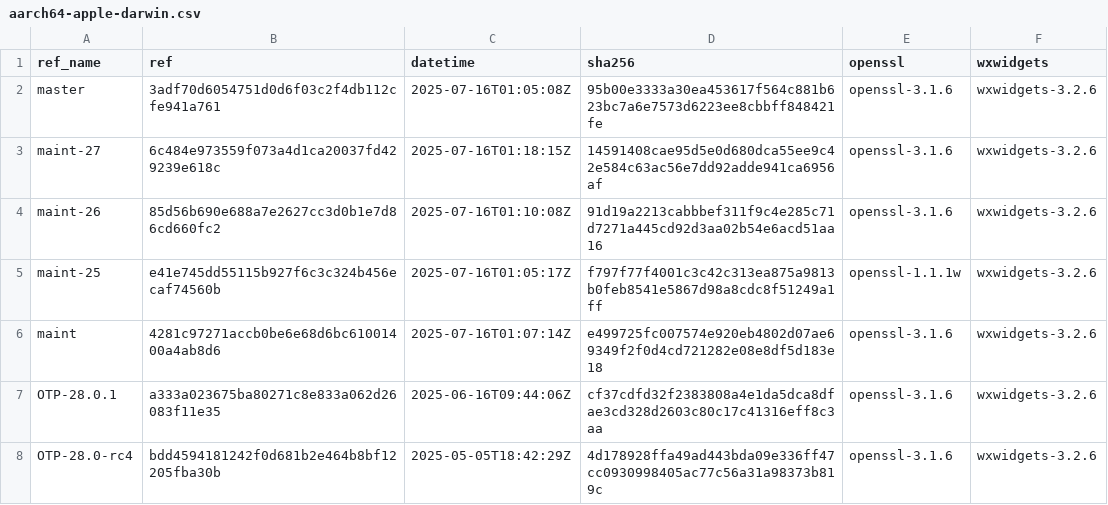
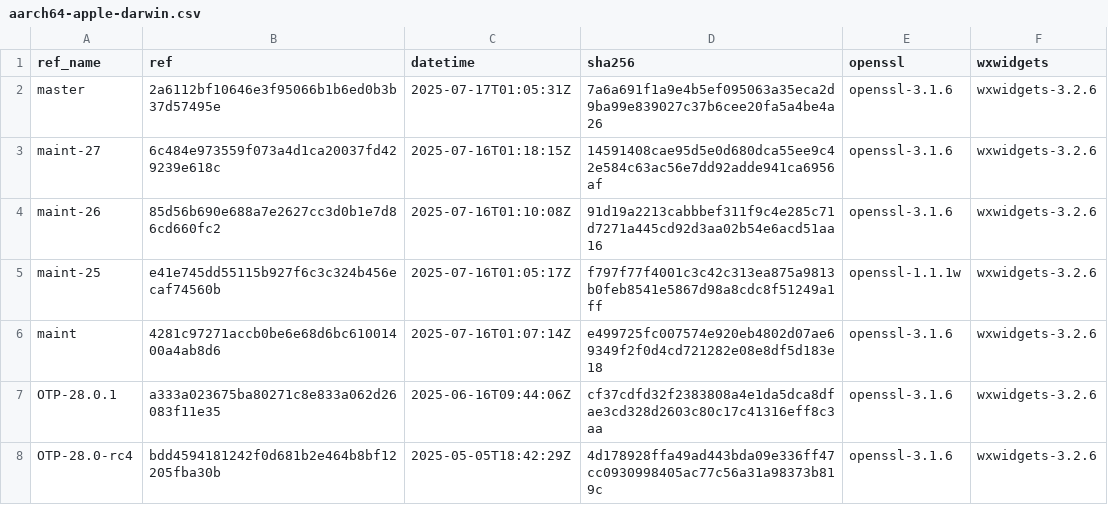
Before and after one commit to paulo-ferraz-oliveira/otp_builds, a CSV file: builds/aarch64-apple-darwin.csv, drawn as a sheet; only a part is shown.

```diff
--- a/builds/aarch64-apple-darwin.csv
+++ b/builds/aarch64-apple-darwin.csv
@@ -1,3 +1,3 @@
 ref_name,ref,datetime,sha256,openssl,wxwidgets
-master,3adf70d6054751d0d6f03c2f4db112cfe941a761,2025-07-16T01:05:08Z,95b00e3333a30ea453617f564c881b623bc7a6e7573d6223ee8cbbff848421fe,openssl-3.1.6,wxwidgets-3.2.6
+master,2a6112bf10646e3f95066b1b6ed0b3b37d57495e,2025-07-17T01:05:31Z,7a6a691f1a9e4b5ef095063a35eca2d9ba99e839027c37b6cee20fa5a4be4a26,openssl-3.1.6,wxwidgets-3.2.6
 maint-27,6c484e973559f073a4d1ca20037fd429239e618c,2025-07-16T01:18:15Z,14591408cae95d5e0d680dca55ee9c42e584c63ac56e7dd92adde941ca6956af,openssl-3.1.6,wxwidgets-3.2.6
```
